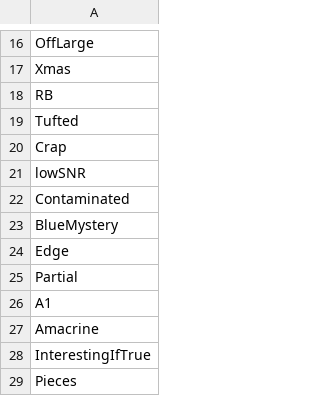
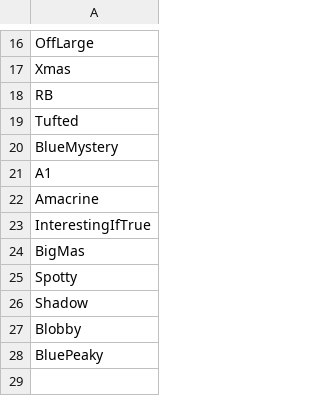
Before and after one commit to DRezeanu/retinanalysis, a CSV file: src/retinanalysis/assets/cell_types.csv, drawn as a sheet; only a part is shown, gaps mark what is left out.

Commit message:
Update cell_types.csv
Added additional cell types, removed "crap", "edge", and "lowSNR" since we'll never want to explicitly pull those for plotting.

```diff
--- a/src/retinanalysis/assets/cell_types.csv
+++ b/src/retinanalysis/assets/cell_types.csv
@@ -19,8 +19,3 @@ RB
 Tufted
-Crap
-lowSNR
-Contaminated
 BlueMystery
-Edge
-Partial
 A1
@@ -28,2 +23,6 @@ Amacrine
 InterestingIfTrue
-Pieces
+BigMas
+Spotty
+Shadow
+Blobby
+BluePeaky
```
